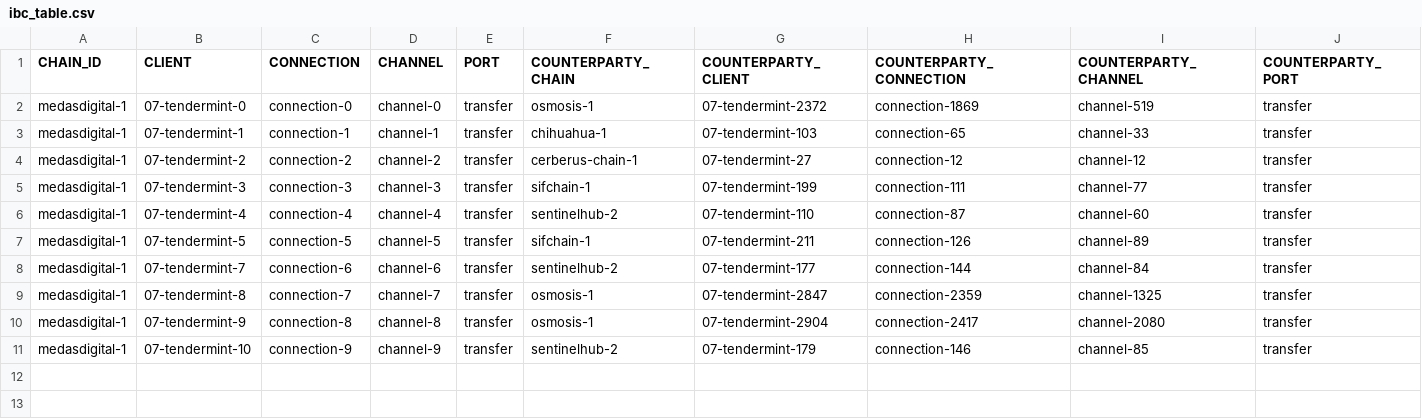
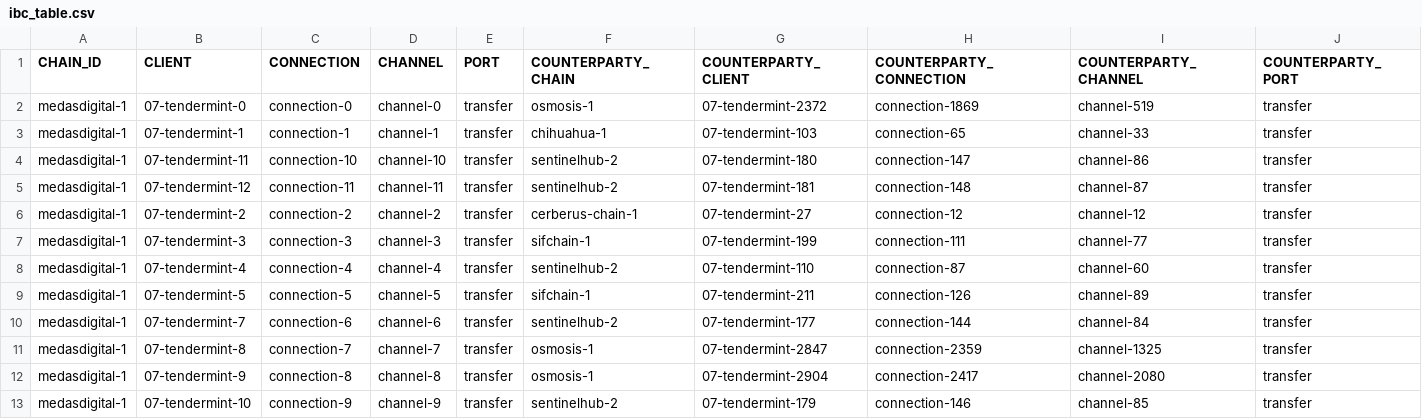
Before and after one commit to clemensgg/ibc-tables, a CSV file: medasdigital/ibc_table.csv, drawn as a sheet; the diff names each change by its address in the sheet, - before the commit and + after, or states it on an @@ line.

```diff
--- a/medasdigital/ibc_table.csv
+++ b/medasdigital/ibc_table.csv
+row 4: medasdigital-1 | 07-tendermint-11 | connection-10 | channel-10 | transfer | sentinelhub-2 | 07-tendermint-180 | connection-147 | channel-86 | transfer
+row 5: medasdigital-1 | 07-tendermint-12 | connection-11 | channel-11 | transfer | sentinelhub-2 | 07-tendermint-181 | connection-148 | channel-87 | transfer
```
